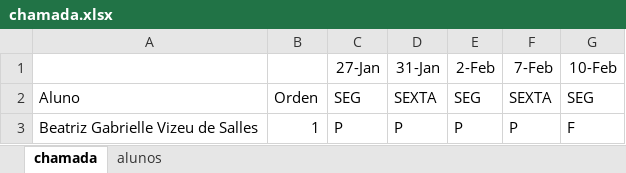
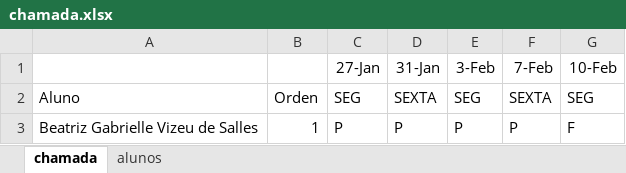
Before and after one commit to wellifabio/sesi2025, an Excel workbook: ds/3des/chamada.xlsx, sheet chamada, drawn as a sheet; only a part is shown; values as stored, in another font and other column widths than the file's, no borders; conditional formats not drawn; the diff names each change by its address in the sheet, - before the commit and + after, or states it on an @@ line.

```diff
--- a/ds/3des/chamada.xlsx (sheet chamada)
+++ b/ds/3des/chamada.xlsx (sheet chamada)
-E1: 2-Feb
+E1: 3-Feb
```
Also changed, not shown: 5 other files.
